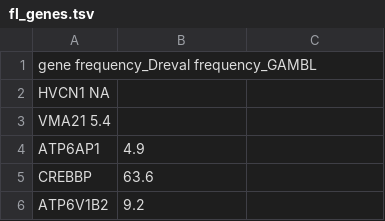
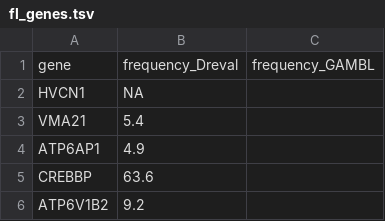
Before and after one commit to morinlab/LLMPP, a TSV file: resources/curated/fl_genes.tsv, drawn as a sheet; only a part is shown.

Commit message:
fix tabs

```diff
--- a/resources/curated/fl_genes.tsv
+++ b/resources/curated/fl_genes.tsv
@@ -1,4 +1,4 @@
-gene  frequency_Dreval  frequency_GAMBL
-HVCN1  NA
-VMA21  5.4
+gene	frequency_Dreval	frequency_GAMBL
+HVCN1	NA
+VMA21	5.4
 ATP6AP1	4.9
```
